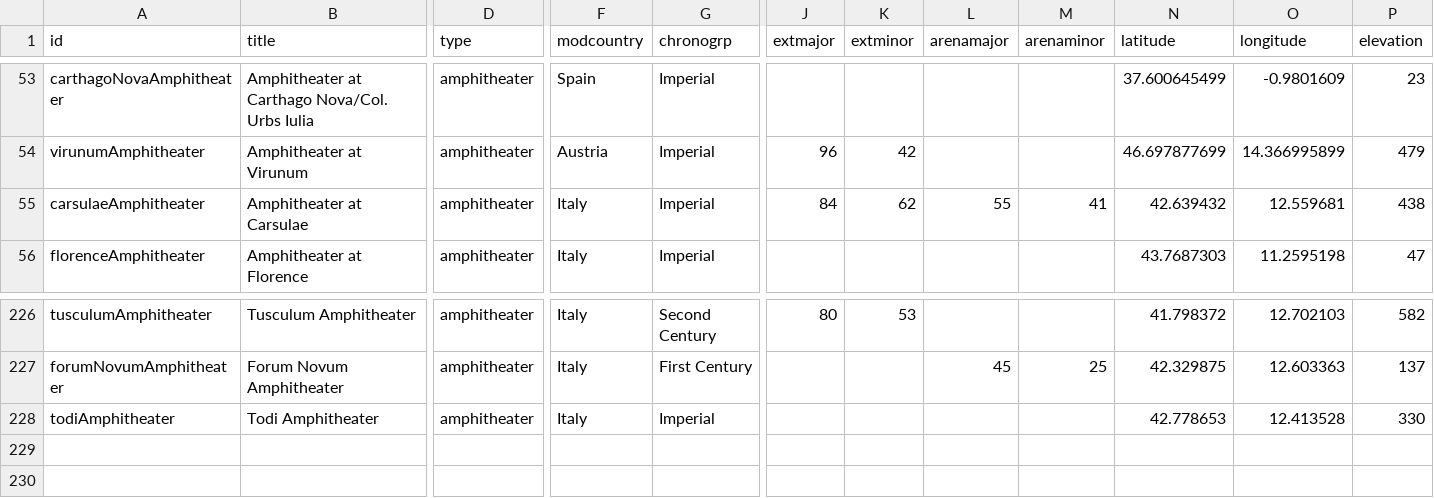
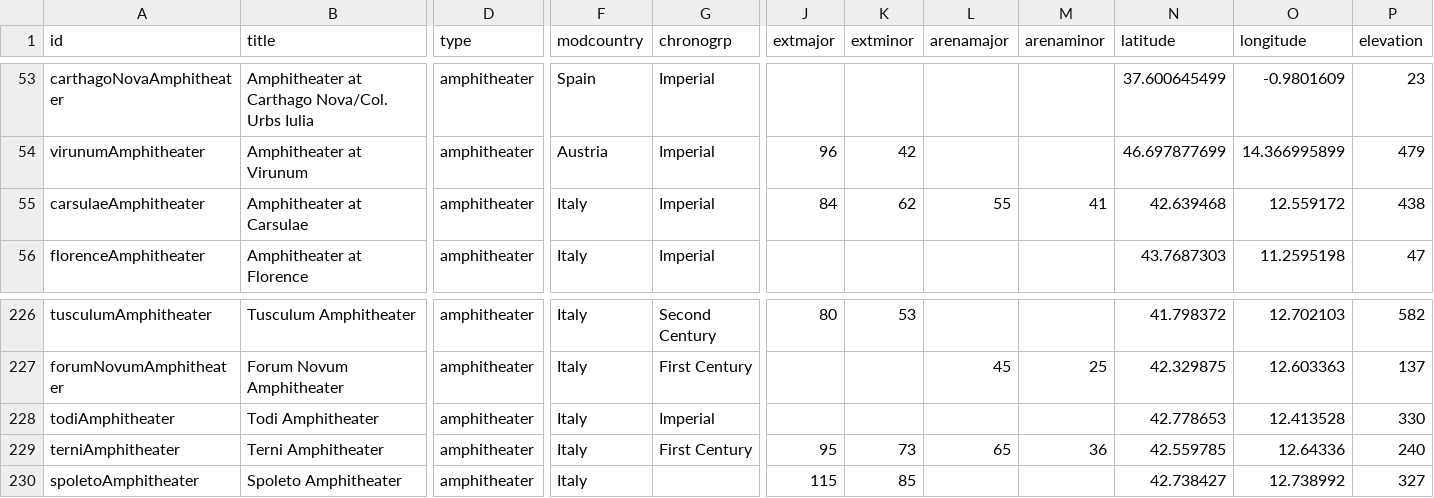
Before and after one commit to sfsheath/roman-amphitheaters, a CSV file: roman-amphitheaters.csv, drawn as a sheet; only a part is shown, gaps mark what is left out; rows hold the shown columns only; the diff names each change by its address in the sheet, - before the commit and + after, or states it on an @@ line.

```diff
--- a/roman-amphitheaters.csv
+++ b/roman-amphitheaters.csv
-N55 (latitude): 42.639432
+N55 (latitude): 42.639468
-O55 (longitude): 12.559681
+O55 (longitude): 12.559172
+row 229: terniAmphitheater | Terni Amphitheater | amphitheater | Italy | First Century | 95 | 73 | 65 | 36 | 42.559785 | 12.64336 | 240
+row 230: spoletoAmphitheater | Spoleto Amphitheater | amphitheater | Italy |  | 115 | 85 |  |  | 42.738427 | 12.738992 | 327
```
Also changed, not shown: 1 other file.
